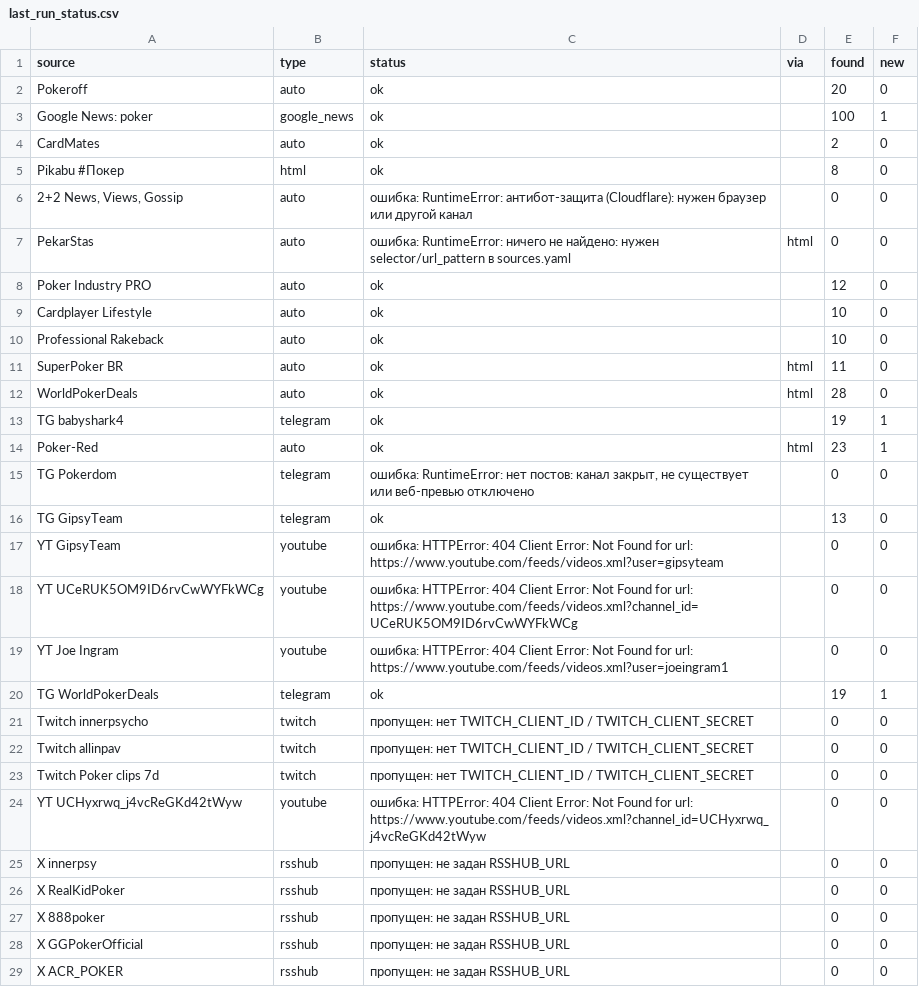
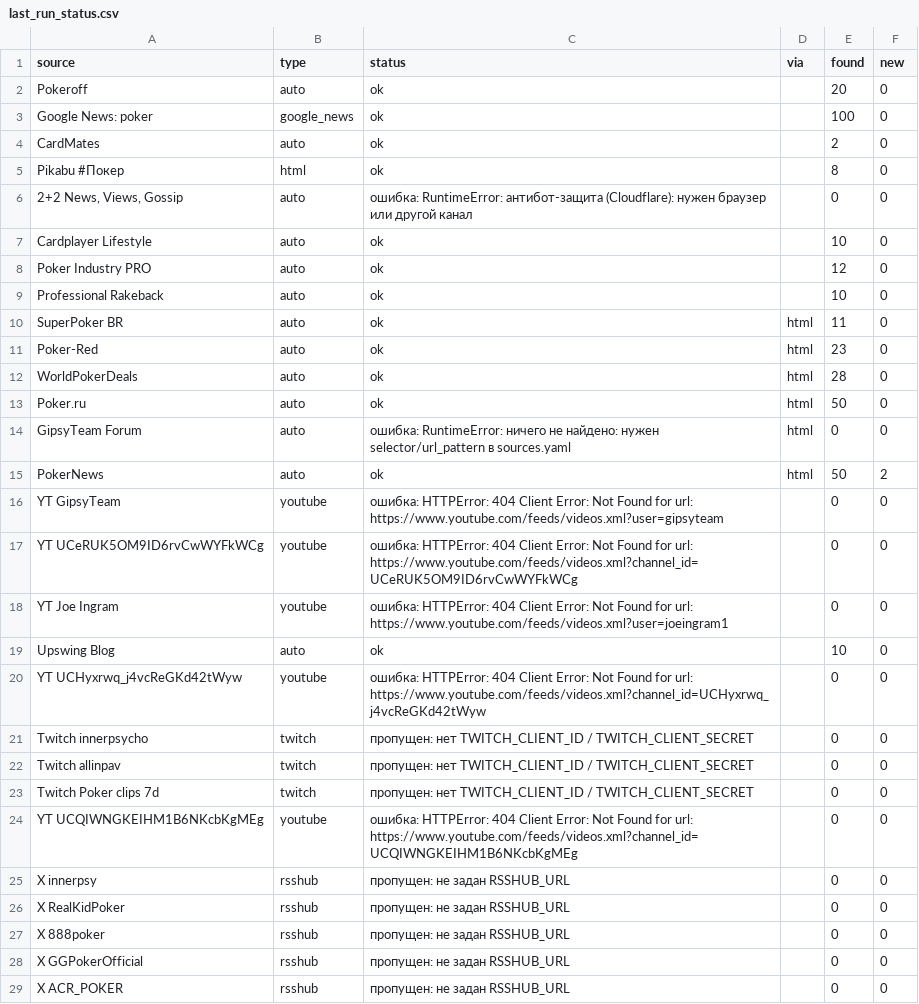
Before and after one commit to marta702/pokeroff-news, a CSV file: out/last_run_status.csv, drawn as a sheet; only a part is shown; the diff covers the shown part only.

```diff
--- a/out/last_run_status.csv
+++ b/out/last_run_status.csv
@@ -2,3 +2,3 @@
 Pokeroff,auto,ok,,20,0
-Google News: poker,google_news,ok,,100,1
+Google News: poker,google_news,ok,,100,0
 CardMates,auto,ok,,2,0
@@ -6,12 +6,11 @@ Pikabu #Покер,html,ok,,8,0
 "2+2 News, Views, Gossip",auto,ошибка: RuntimeError: антибот-защита (Cloudflare): нужен браузер или другой канал,,0,0
-PekarStas,auto,ошибка: RuntimeError: ничего не найдено: нужен selector/url_pattern в sources.yaml,html,0,0
+Cardplayer Lifestyle,auto,ok,,10,0
 Poker Industry PRO,auto,ok,,12,0
-Cardplayer Lifestyle,auto,ok,,10,0
 Professional Rakeback,auto,ok,,10,0
 SuperPoker BR,auto,ok,html,11,0
+Poker-Red,auto,ok,html,23,0
 WorldPokerDeals,auto,ok,html,28,0
-TG babyshark4,telegram,ok,,19,1
-Poker-Red,auto,ok,html,23,1
-TG Pokerdom,telegram,"ошибка: RuntimeError: нет постов: канал закрыт, не существует или веб-превью отключено",,0,0
-TG GipsyTeam,telegram,ok,,13,0
+Poker.ru,auto,ok,html,50,0
+GipsyTeam Forum,auto,ошибка: RuntimeError: ничего не найдено: нужен selector/url_pattern в sources.yaml,html,0,0
+PokerNews,auto,ok,html,50,2
 YT GipsyTeam,youtube,ошибка: HTTPError: 404 Client Error: Not Found for url: https://www.youtube.com/feeds/videos.xml?user=gipsyteam,,0,0
@@ -19,3 +18,4 @@ YT UCeRUK5OM9ID6rvCwWYFkWCg,youtube,ошибка: HTTPError: 404 Client Error: N
 YT Joe Ingram,youtube,ошибка: HTTPError: 404 Client Error: Not Found for url: https://www.youtube.com/feeds/videos.xml?user=joeingram1,,0,0
-TG WorldPokerDeals,telegram,ok,,19,1
+Upswing Blog,auto,ok,,10,0
+YT UCHyxrwq_j4vcReGKd42tWyw,youtube,ошибка: HTTPError: 404 Client Error: Not Found for url: https://www.youtube.com/feeds/videos.xml?channel_id=UCHyxrwq_j4vcReGKd42tWyw,,0,0
 Twitch innerpsycho,twitch,пропущен: нет TWITCH_CLIENT_ID / TWITCH_CLIENT_SECRET,,0,0
@@ -23,3 +23,3 @@ Twitch allinpav,twitch,пропущен: нет TWITCH_CLIENT_ID / TWITCH_CLIENT
 Twitch Poker clips 7d,twitch,пропущен: нет TWITCH_CLIENT_ID / TWITCH_CLIENT_SECRET,,0,0
-YT UCHyxrwq_j4vcReGKd42tWyw,youtube,ошибка: HTTPError: 404 Client Error: Not Found for url: https://www.youtube.com/feeds/videos.xml?channel_id=UCHyxrwq_j4vcReGKd42tWyw,,0,0
+YT UCQIWNGKEIHM1B6NKcbKgMEg,youtube,ошибка: HTTPError: 404 Client Error: Not Found for url: https://www.youtube.com/feeds/videos.xml?channel_id=UCQIWNGKEIHM1B6NKcbKgMEg,,0,0
 X innerpsy,rsshub,пропущен: не задан RSSHUB_URL,,0,0
```
Also changed, not shown: 4 added rows, 2 removed rows and 2 edited cells elsewhere in this file, 2 other files.
